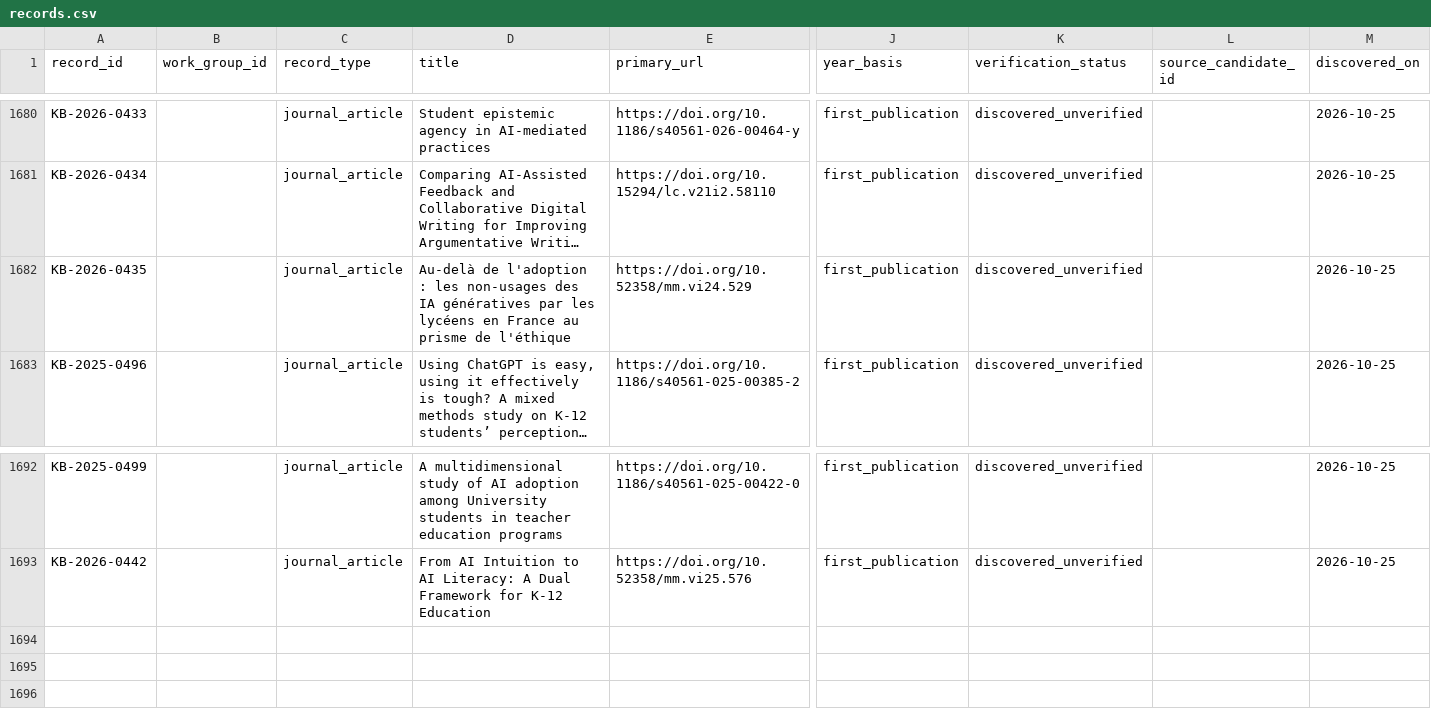
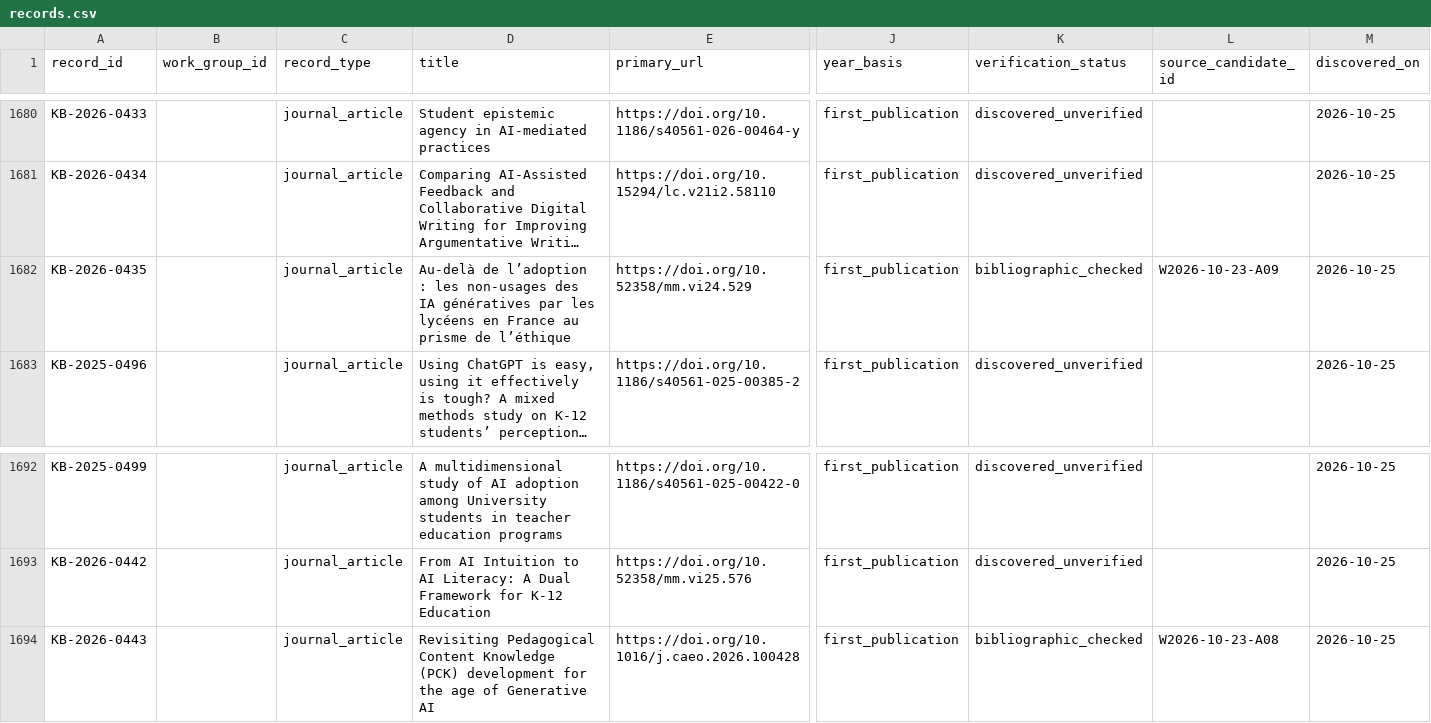
Before and after one commit to jhchenmooc/k12-ai-literacy-report, a CSV file: research/knowledge-base/data/records.csv, drawn as a sheet; only a part is shown, gaps mark what is left out; long unchanged cells end in …; rows hold the shown columns only; the diff names each change by its address in the sheet, - before the commit and + after, or states it on an @@ line.

```diff
--- a/research/knowledge-base/data/records.csv
+++ b/research/knowledge-base/data/records.csv
-D1682 (title): Au-delà de l'adoption : les non-usages des IA génératives par les lycéens en France au prisme de l'éthique
+D1682 (title): Au-delà de l’adoption : les non-usages des IA génératives par les lycéens en France au prisme de l’éthique
-K1682 (verification_status): discovered_unverified
+K1682 (verification_status): bibliographic_checked
-L1682 (source_candidate_id): (empty)
+L1682 (source_candidate_id): W2026-10-23-A09
+row 1694: KB-2026-0443 |  | journal_article | Revisiting Pedagogical Content Knowledge (PCK) development for the age of Generative AI | https://doi.org/10.1016/j.caeo.2026.100428 | first_publication | bibliographic_checked | W2026-10-23-A08 | 2026-10-25
```
Also changed, not shown: 15 other files.
